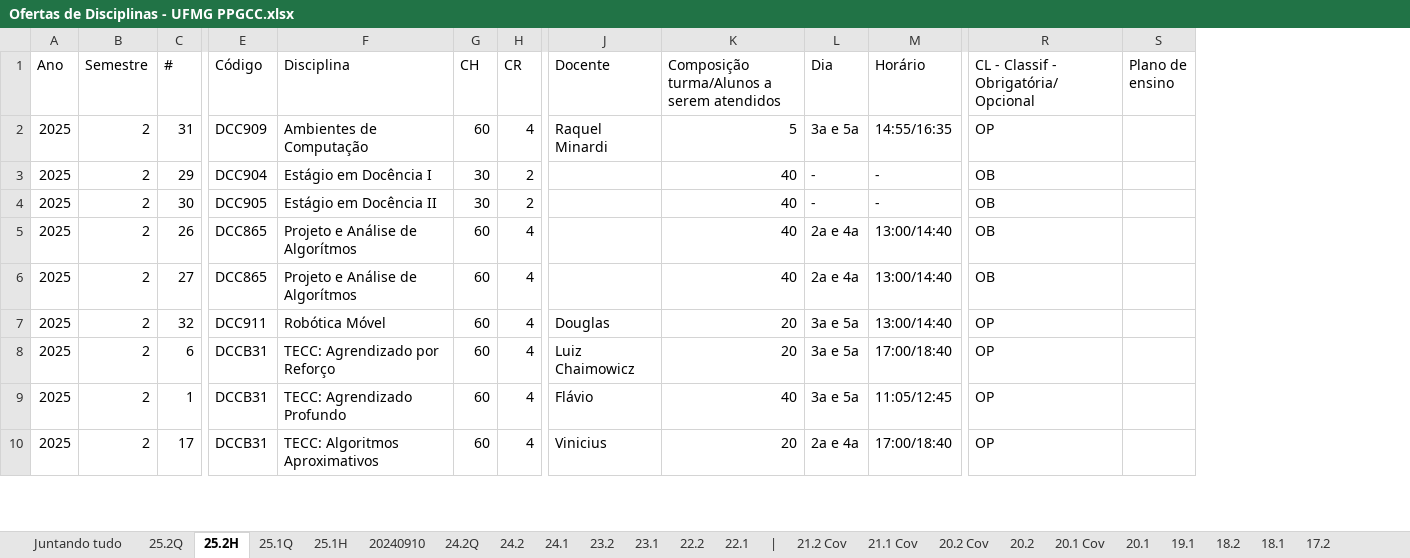
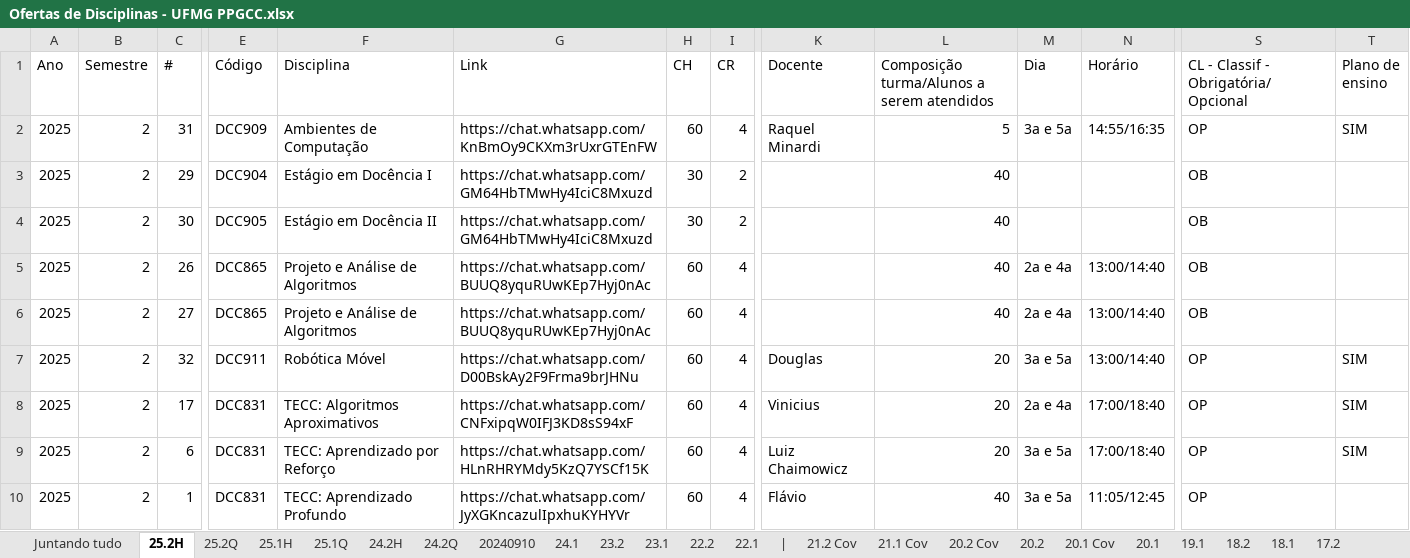
Before and after one commit to UFMG-Organizacao-de-Disciplinas/MiscDocs_PPGCC, an Excel workbook: Files/Disciplinas/Ofertas de Disciplinas - UFMG PPGCC.xlsx, sheet 25.2H, drawn as a sheet; only a part is shown, gaps mark what is left out; values as stored, in another font and other column widths than the file's, no cell formats; conditional formats and table styles not drawn; removed rows and columns are numbered as before the commit, all else as after; rows hold the shown columns only; the diff covers the shown part only; the diff names each change by its address in the sheet, - before the commit and + after, or states it on an @@ line.

```diff
--- a/Files/Disciplinas/Ofertas de Disciplinas - UFMG PPGCC.xlsx (sheet 25.2H)
+++ b/Files/Disciplinas/Ofertas de Disciplinas - UFMG PPGCC.xlsx (sheet 25.2H)
-sheet tab: 24.2
+sheet tab: 24.2H
@@ sheet tab order changed: Juntando tudo | 25.2H | 25.2Q | 25.1H | 25.1Q | 24.2H | 24.2Q | 20240910 | 24.1 | 23.2 | 23.1 | 22.2 | 22.1 | | | 21.2 Cov | 21.1 Cov | 20.2 Cov | 20.2 | 20.1 Cov | 20.1 | 19.1 | 18.2 | 18.1 | 17.2 @@
+column G (Link), rows 2-7: https://chat.whatsapp.com/KnBmOy9CKXm3rUxrGTEnFW | https://chat.whatsapp.com/GM64HbTMwHy4IciC8Mxuzd | https://chat.whatsapp.com/GM64HbTMwHy4IciC8Mxuzd | https://chat.whatsapp.com/BUUQ8yquRUwKEp7Hyj0nAc | https://chat.whatsapp.com/BUUQ8yquRUwKEp7Hyj0nAc | https://chat.whatsapp.com/D00BskAy2F9Frma9brJHNu; rows 9-10: https://chat.whatsapp.com/HLnRHRYMdy5KzQ7YSCf15K | https://chat.whatsapp.com/JyXGKncazulIpxhuKYHYVr
-T2 (Plano de ensino): (empty)
+T2 (Plano de ensino): SIM
-M3:M4 (Dia): -
+M3:M4 (Dia): (empty)
-N3:N4 (Horário): -
+N3:N4 (Horário): (empty)
-F5:F6 (Disciplina): Projeto e Análise de Algorítmos
+F5:F6 (Disciplina): Projeto e Análise de Algoritmos
-T7 (Plano de ensino): (empty)
+T7 (Plano de ensino): SIM
+row 8: 2025 | 2 | 17 | DCC831 | TECC: Algoritmos Aproximativos | https://chat.whatsapp.com/CNFxipqW0IFJ3KD8sS94xF | 60 | 4 | Vinicius | 20 | 2a e 4a | 17:00/18:40 | OP | SIM
-E9:E10 (Código): DCCB31
+E9:E10 (Código): DCC831
-F9 (Disciplina): TECC: Agrendizado por Reforço
+F9 (Disciplina): TECC: Aprendizado por Reforço
-T9 (Plano de ensino): (empty)
+T9 (Plano de ensino): SIM
-F10 (Disciplina): TECC: Agrendizado Profundo
+F10 (Disciplina): TECC: Aprendizado Profundo
-row 10: 2025 | 2 | 17 | DCCB31 | TECC: Algoritmos Aproximativos | 60 | 4 | Vinicius | 20 | 2a e 4a | 17:00/18:40 | OP
```
Also changed, not shown: 63 edited cells elsewhere in this sheet, sheet Juntando tudo, sheet 25.2Q, cell formats, formulas that keep their value, hidden cells, 1 other file.
